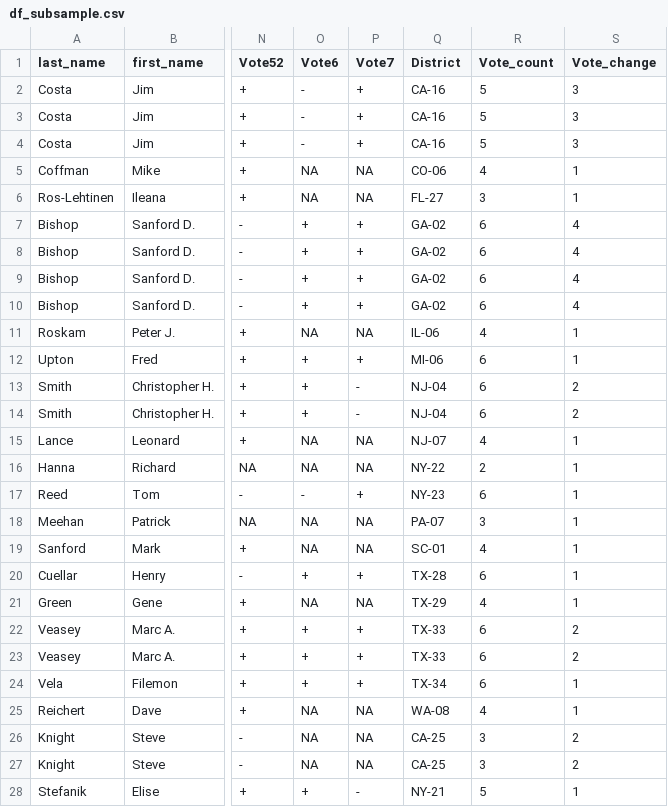
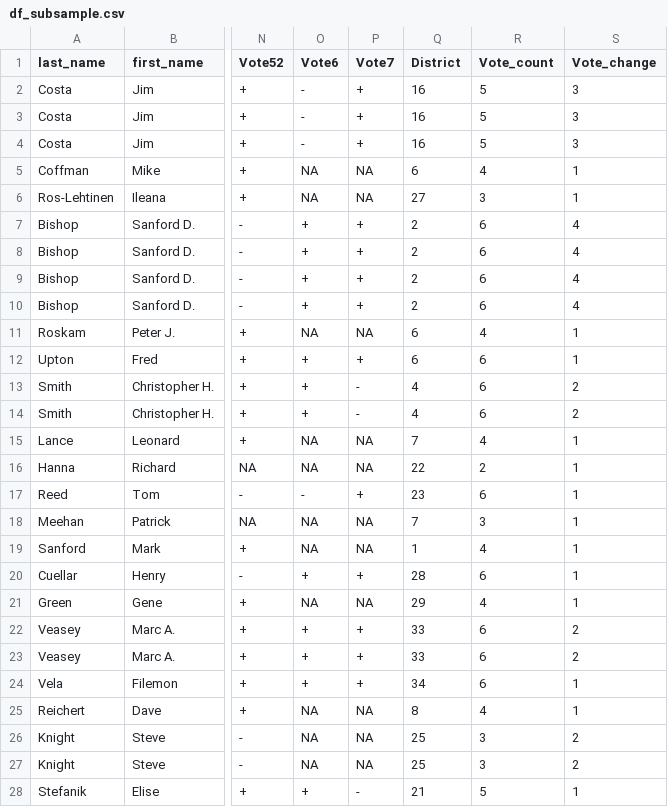
Before and after one commit to minnaheim/contribution_vote_data, a CSV file: data/analysis/df_subsample.csv, drawn as a sheet; only a part is shown, gaps mark what is left out; the diff covers the shown part only; the diff names each change by its address in the sheet, - before the commit and + after, or states it on an @@ line.

```diff
--- a/data/analysis/df_subsample.csv
+++ b/data/analysis/df_subsample.csv
-Q2:Q4 (District): CA-16
+Q2:Q4 (District): 16
-Q5 (District): CO-06
+Q5 (District): 6
-Q6 (District): FL-27
+Q6 (District): 27
-Q7:Q10 (District): GA-02
+Q7:Q10 (District): 2
-Q11 (District): IL-06
+Q11 (District): 6
-Q12 (District): MI-06
+Q12 (District): 6
-Q13:Q14 (District): NJ-04
+Q13:Q14 (District): 4
-Q15 (District): NJ-07
+Q15 (District): 7
-Q16 (District): NY-22
+Q16 (District): 22
-Q17 (District): NY-23
+Q17 (District): 23
-Q18 (District): PA-07
+Q18 (District): 7
-Q19 (District): SC-01
+Q19 (District): 1
-Q20 (District): TX-28
+Q20 (District): 28
-Q21 (District): TX-29
+Q21 (District): 29
-Q22:Q23 (District): TX-33
+Q22:Q23 (District): 33
-Q24 (District): TX-34
+Q24 (District): 34
-Q25 (District): WA-08
+Q25 (District): 8
-Q26:Q27 (District): CA-25
+Q26:Q27 (District): 25
-Q28 (District): NY-21
+Q28 (District): 21
```
Also changed, not shown: 4 edited cells elsewhere in this file, data/analysis/df.csv, data/cleaned/final_df.csv, 6 other files.
